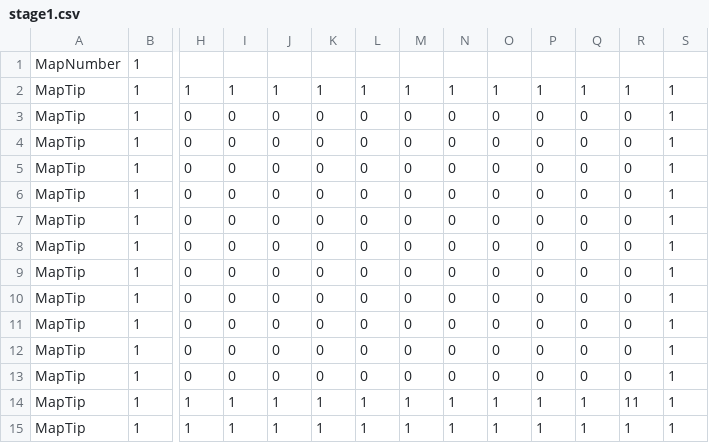
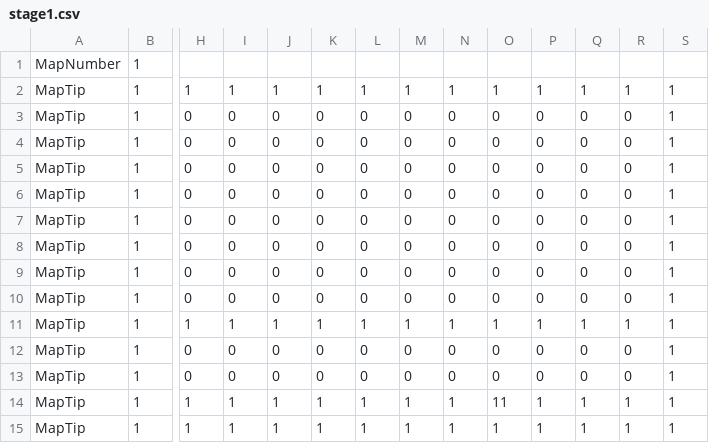
Before and after one commit to kuro12237/TD2_B, a CSV file: Resources/MapData/stage1.csv, drawn as a sheet; only a part is shown, gaps mark what is left out; removed rows and columns are numbered as before the commit, all else as after; rows hold the shown columns only; the diff names each change by its address in the sheet, - before the commit and + after, or states it on an @@ line.

```diff
--- a/Resources/MapData/stage1.csv
+++ b/Resources/MapData/stage1.csv
+row 11: MapTip | 1 | 1 | 1 | 1 | 1 | 1 | 1 | 1 | 1 | 1 | 1 | 1 | 1
-row 13: MapTip | 1 | 0 | 0 | 0 | 0 | 0 | 0 | 0 | 0 | 0 | 0 | 0 | 1
-O14: 1
+O14: 11
-R14: 11
+R14: 1
```
Also changed, not shown: Resources/MapData/stage16.csv, Resources/MapData/stage3.csv, 10 other files.
